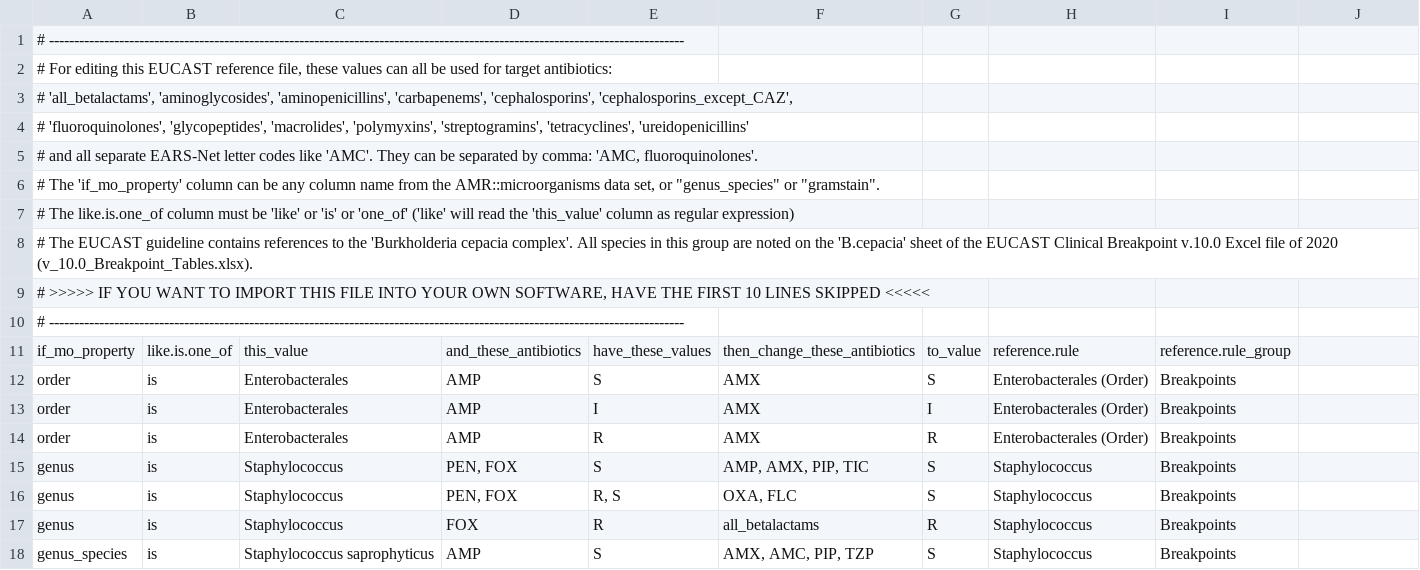
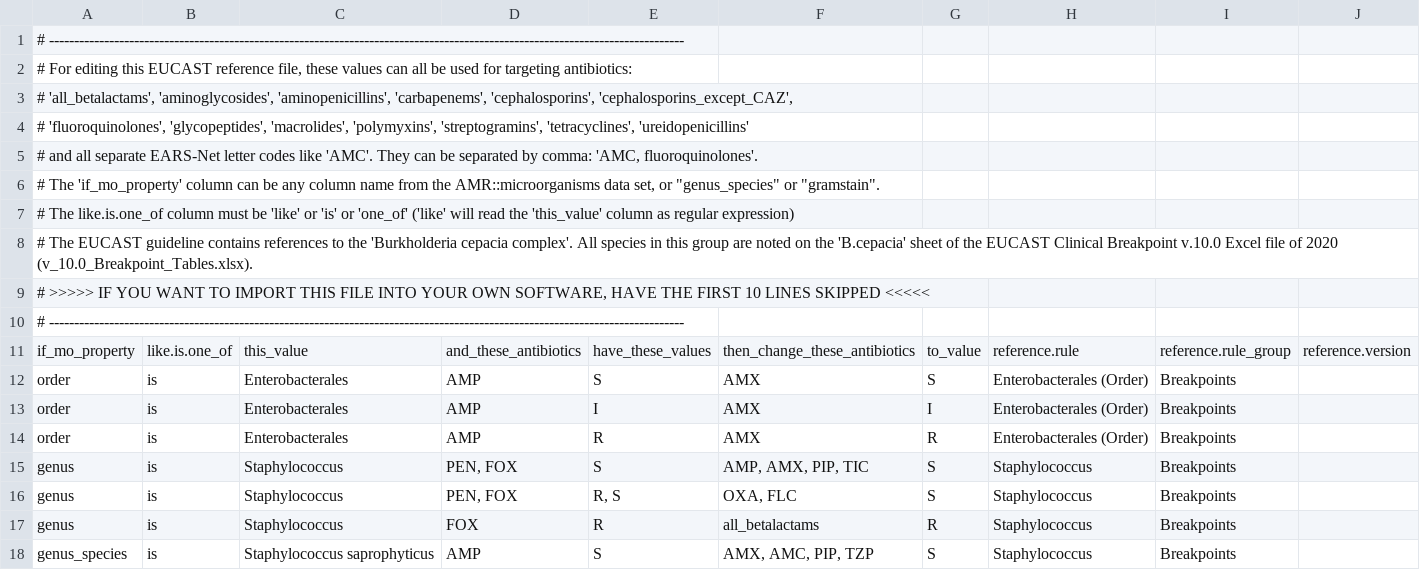
Before and after one commit to msberends/AMR, a TSV file: data-raw/eucast_rules.tsv, drawn as a sheet; only a part is shown.

```diff
--- a/data-raw/eucast_rules.tsv
+++ b/data-raw/eucast_rules.tsv
@@ -1,3 +1,3 @@
 # -------------------------------------------------------------------------------------------------------------------------------
-# For editing this EUCAST reference file, these values can all be used for target antibiotics:
+# For editing this EUCAST reference file, these values can all be used for targeting antibiotics:
 # 'all_betalactams', 'aminoglycosides', 'aminopenicillins', 'carbapenems', 'cephalosporins', 'cephalosporins_except_CAZ',
@@ -10,3 +10,3 @@
 # -------------------------------------------------------------------------------------------------------------------------------
-if_mo_property	like.is.one_of	this_value	and_these_antibiotics	have_these_values	then_change_these_antibiotics	to_value	reference.rule	reference.rule_group
+if_mo_property	like.is.one_of	this_value	and_these_antibiotics	have_these_values	then_change_these_antibiotics	to_value	reference.rule	reference.rule_group	reference.version
 order	is	Enterobacterales	AMP	S	AMX	S	Enterobacterales (Order)	Breakpoints
```
Also changed, not shown: 16 other files.
